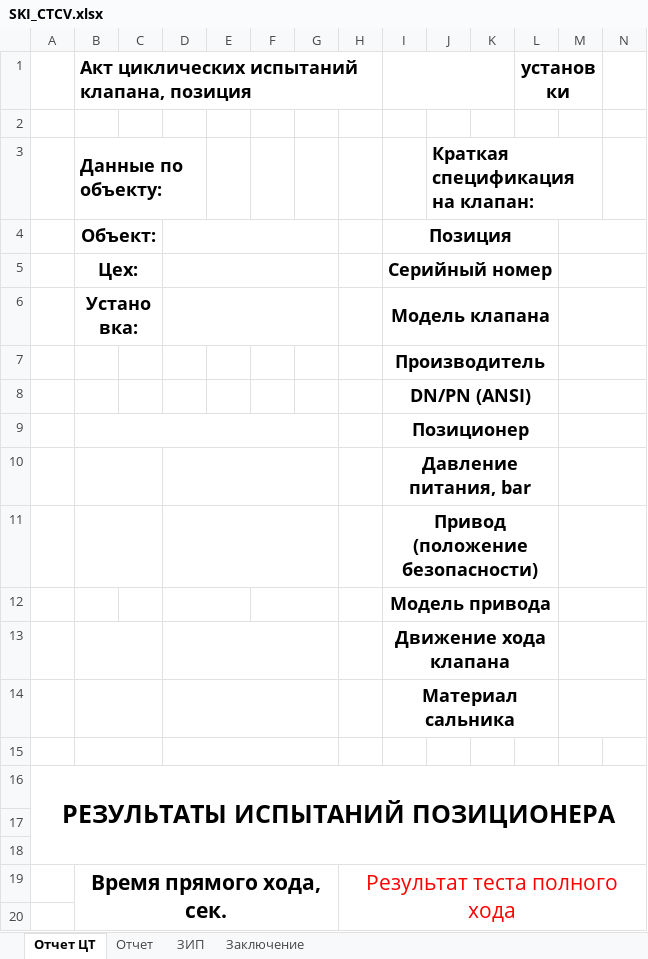
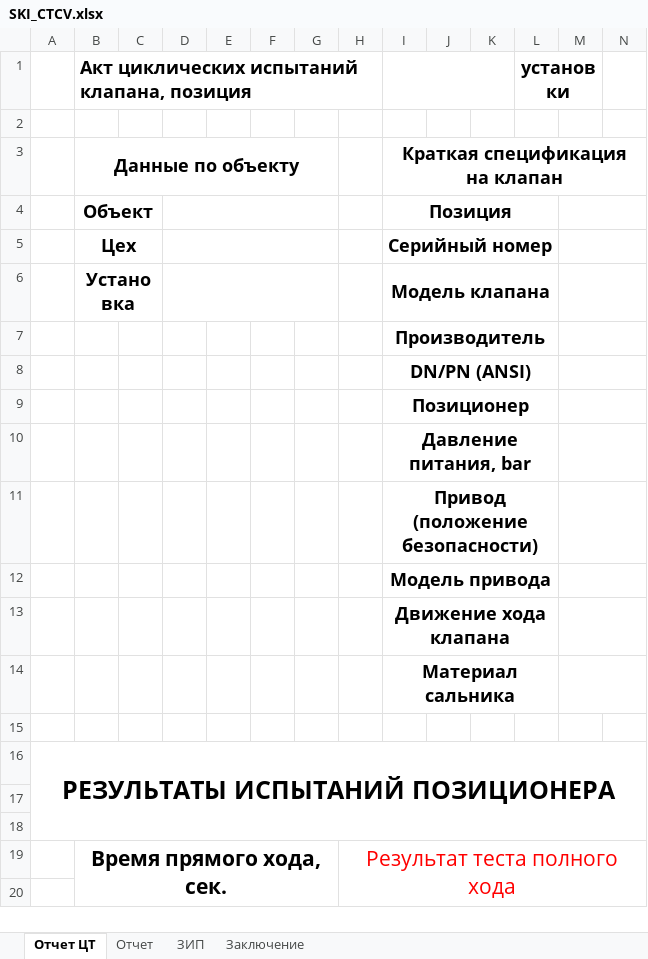
Before and after one commit to Rekvim/MpiSki, an Excel workbook: Reports/SKI_CTCV.xlsx, sheet Отчет ЦТ, drawn as a sheet; only a part is shown; values as stored, in another font and other column widths than the file's, no borders; removed rows and columns are numbered as before the commit, all else as after; rows hold the shown columns only; the diff names each change by its address in the sheet, - before the commit and + after, or states it on an @@ line.

```diff
--- a/Reports/SKI_CTCV.xlsx (sheet Отчет ЦТ)
+++ b/Reports/SKI_CTCV.xlsx (sheet Отчет ЦТ)
-row 3:  | Данные по объекту: |  |  |  |  |  |  |  | Краткая спецификация на клапан:
+row 3:  | Данные по объекту |  |  |  |  |  |  | Краткая спецификация на клапан
-B4: Объект:
+B4: Объект
-B5: Цех:
+B5: Цех
-B6: Установка:
+B6: Установка
-B9:G9 merged
-B10:C10 merged
-D10:G10 merged
-B11:C11 merged
-D11:G11 merged
-D12:E12 merged
-F12:G12 merged
-B13:C13 merged
-D13:G13 merged
-B14:C14 merged
-D14:G14 merged
-B15:C15 merged
-D15:G15 merged
```
Also changed, not shown: sheet Отчет, Reports/SKI_BTCV.xlsx, Reports/SKI_BTSV.xlsx, 8 other files.
